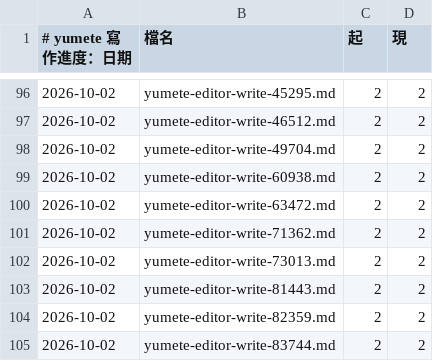
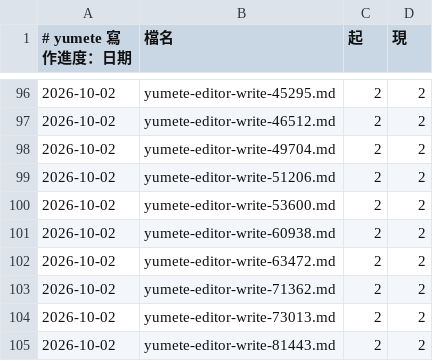
Before and after one commit to Dieken/yumete, a TSV file: .yumete/progress.tsv, drawn as a sheet; only a part is shown, gaps mark what is left out; the shorter side is filled out with more unchanged rows; the diff names each change by its address in the sheet, - before the commit and + after, or states it on an @@ line.

```diff
--- a/.yumete/progress.tsv
+++ b/.yumete/progress.tsv
+row 99: 2026-10-02 | yumete-editor-write-51206.md | 2 | 2
+row 100: 2026-10-02 | yumete-editor-write-53600.md | 2 | 2
```
Also changed, not shown: 3 other files.
